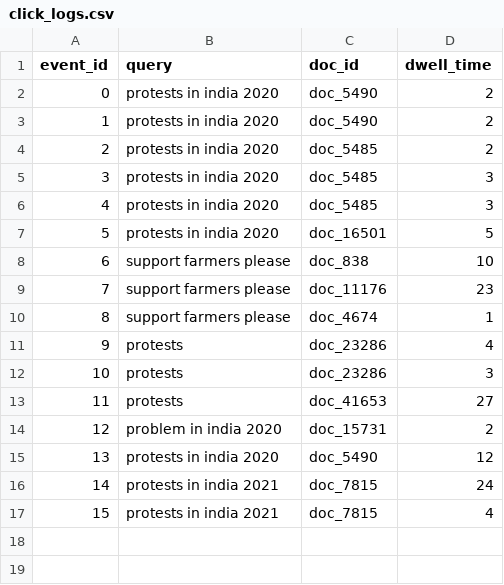
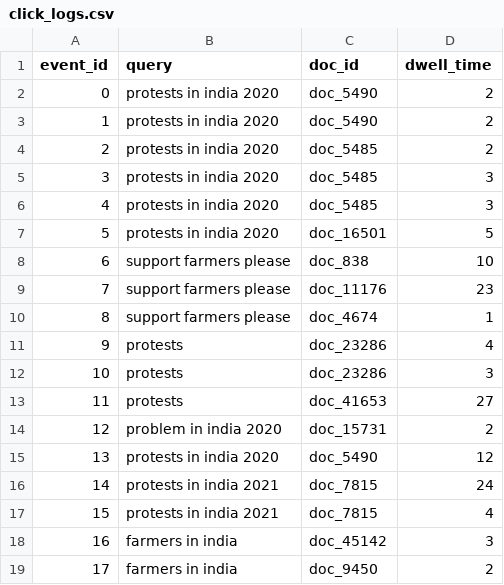
Before and after one commit to AlbertGarrell/IRWA-2024-u198736-u198740-u199896, a CSV file: IRWA_2024_Part4/data_storage/click_logs.csv, drawn as a sheet; the diff names each change by its address in the sheet, - before the commit and + after, or states it on an @@ line.

```diff
--- a/IRWA_2024_Part4/data_storage/click_logs.csv
+++ b/IRWA_2024_Part4/data_storage/click_logs.csv
+row 18: 16 | farmers in india | doc_45142 | 3
+row 19: 17 | farmers in india | doc_9450 | 2
```
Also changed, not shown: IRWA_2024_Part4/data_storage/search_queries.csv, IRWA_2024_Part4/data_storage/session_data.csv, 4 other files.
